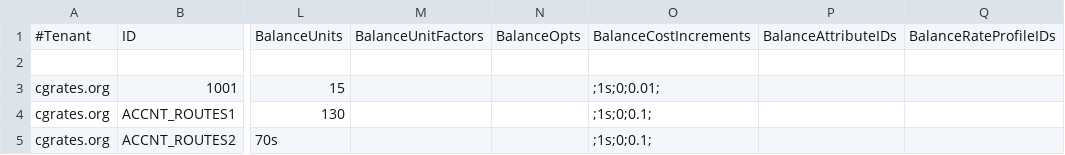
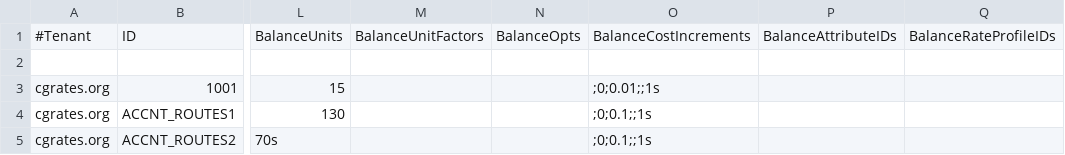
Before and after one commit to cgrates/cgrates, a CSV file: data/tariffplans/tutroutes/Accounts.csv, drawn as a sheet; only a part is shown, gaps mark what is left out; the diff names each change by its address in the sheet, - before the commit and + after, or states it on an @@ line.

```diff
--- a/data/tariffplans/tutroutes/Accounts.csv
+++ b/data/tariffplans/tutroutes/Accounts.csv
-O3: ;1s;0;0.01;
+O3: ;0;0.01;;1s
-O4:O5: ;1s;0;0.1;
+O4:O5: ;0;0.1;;1s
```
Also changed, not shown: data/tariffplans/radius_charging/Accounts.csv, data/tariffplans/sessions/Accounts.csv, 22 other files.
